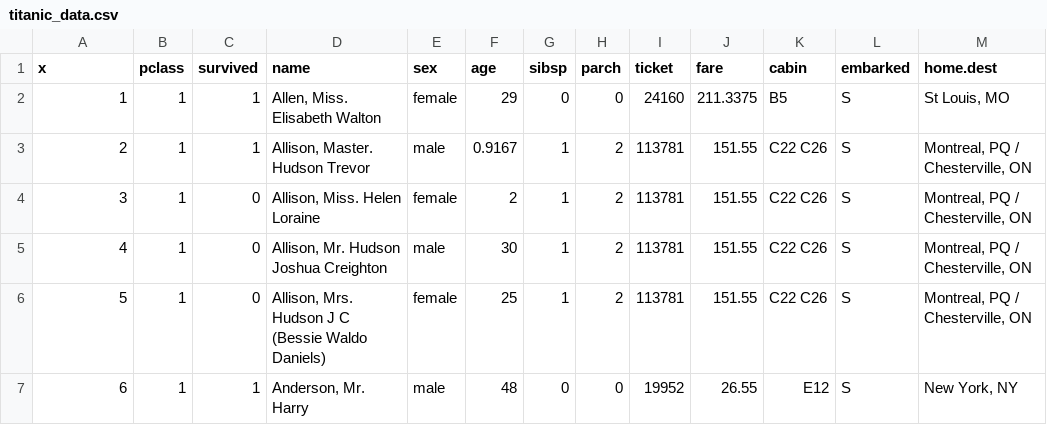
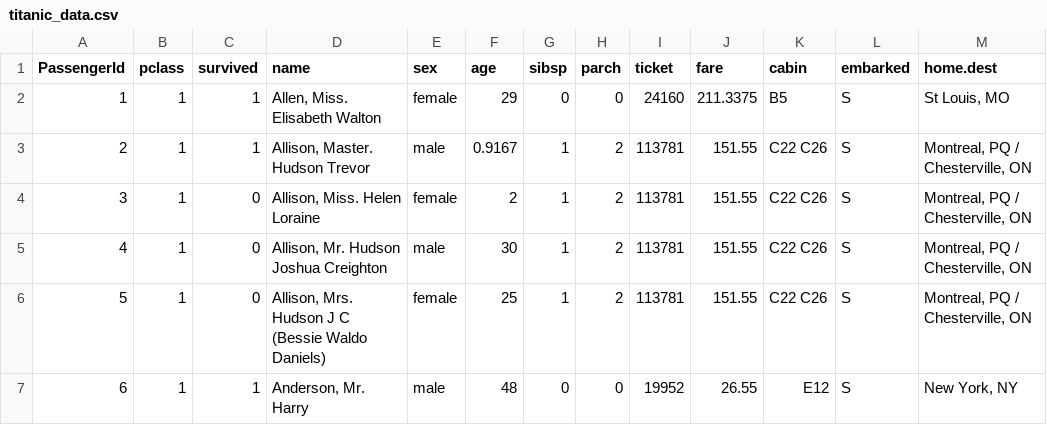
Before and after one commit to hayfordosmandata/DataBank, a CSV file: titanic_data.csv, drawn as a sheet; only a part is shown.

Commit message:
Add files via upload

```diff
--- a/titanic_data.csv
+++ b/titanic_data.csv
@@ -1,2 +1,2 @@
-x,pclass,survived,name,sex,age,sibsp,parch,ticket,fare,cabin,embarked,home.dest
+PassengerId,pclass,survived,name,sex,age,sibsp,parch,ticket,fare,cabin,embarked,home.dest
 1,1,1,"Allen, Miss. Elisabeth Walton",female,29,0,0,24160,211.3375,B5,S,"St Louis, MO"
```
